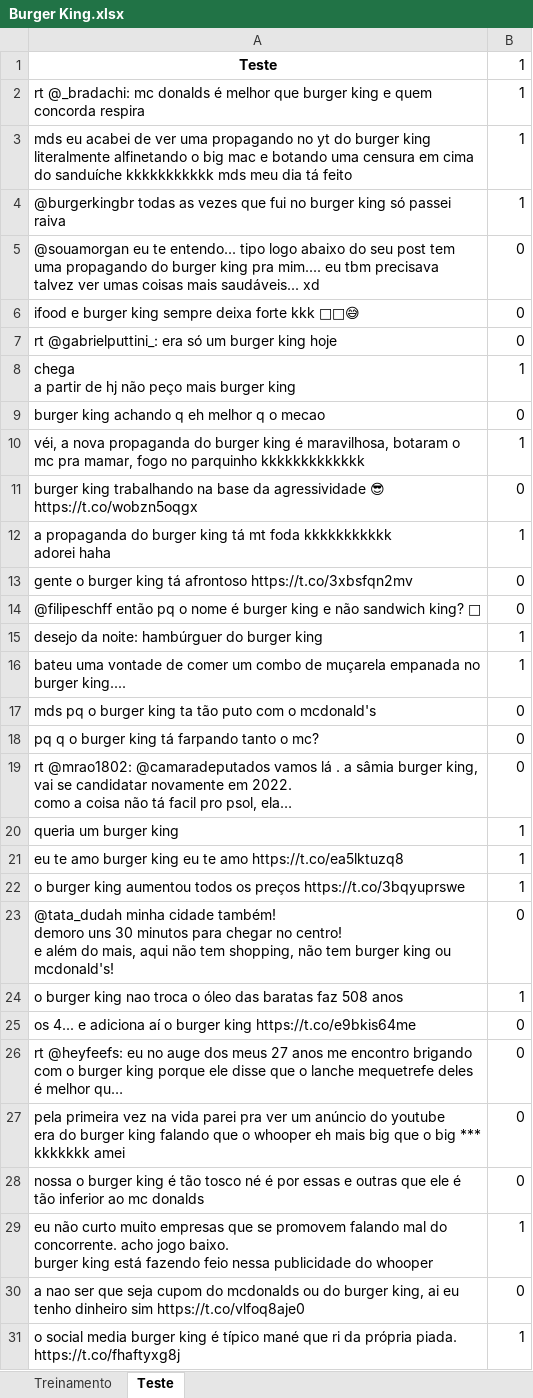
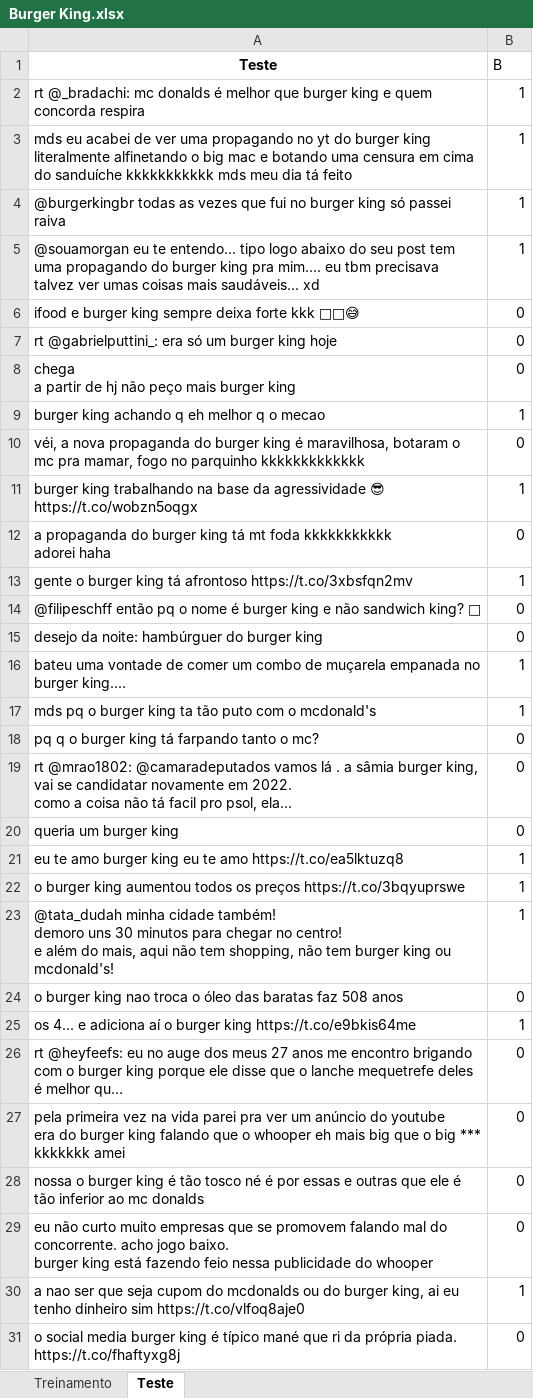
Before and after one commit to pedroaltobelli23/CDADOS-PROJETO1, an Excel workbook: Burger King.xlsx, sheet Teste, drawn as a sheet; only a part is shown; values as stored, in another font and other column widths than the file's, no borders; the diff covers the shown part only; the diff names each change by its address in the sheet, - before the commit and + after, or states it on an @@ line.

```diff
--- a/Burger King.xlsx (sheet Teste)
+++ b/Burger King.xlsx (sheet Teste)
-B1: 1
+B1: B
-B5 (B): 0
+B5 (B): 1
-B8 (B): 1
+B8 (B): 0
-B9 (B): 0
+B9 (B): 1
-B10 (B): 1
+B10 (B): 0
-B11 (B): 0
+B11 (B): 1
-B12 (B): 1
+B12 (B): 0
-B13 (B): 0
+B13 (B): 1
-B15 (B): 1
+B15 (B): 0
-B17 (B): 0
+B17 (B): 1
-B20 (B): 1
+B20 (B): 0
-B23 (B): 0
+B23 (B): 1
-B24 (B): 1
+B24 (B): 0
-B25 (B): 0
+B25 (B): 1
-B29 (B): 1
+B29 (B): 0
-B30 (B): 0
+B30 (B): 1
-B31 (B): 1
+B31 (B): 0
```
Also changed, not shown: 1 added row and 50 edited cells elsewhere in this sheet, sheet Treinamento, 2 other files.
